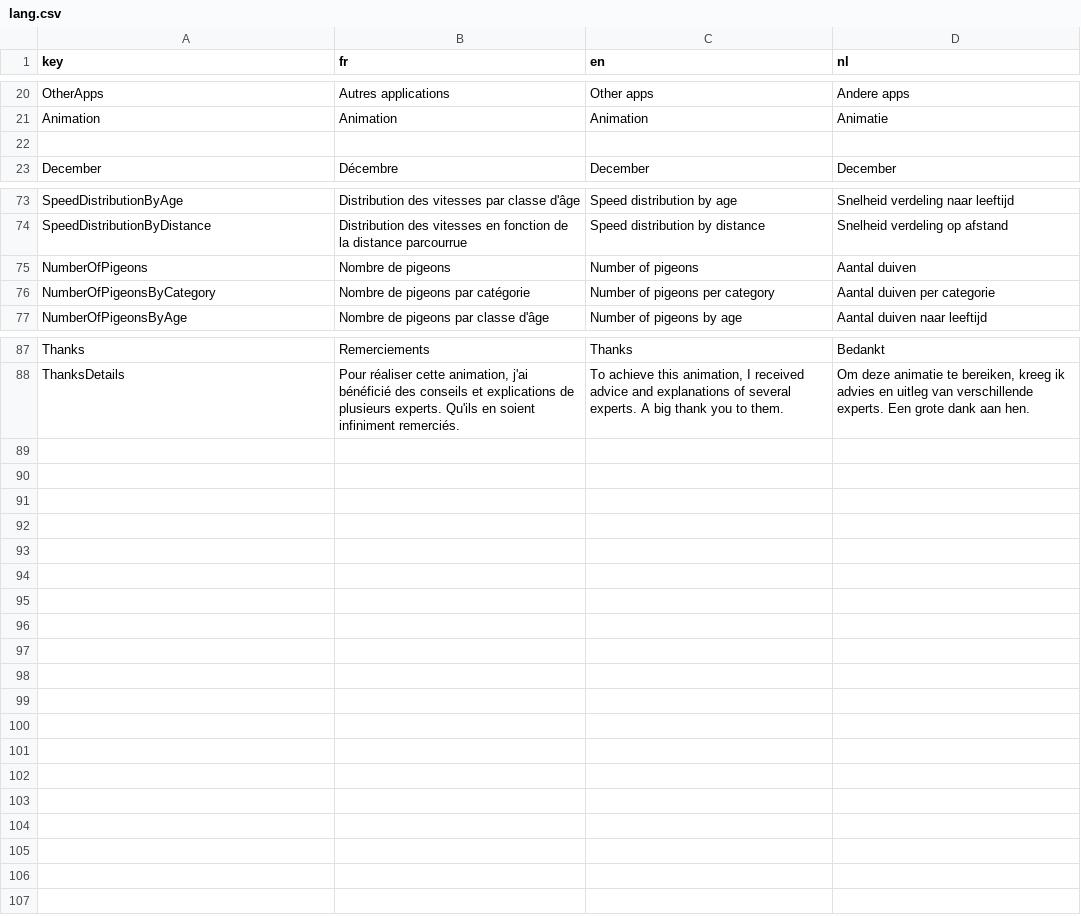
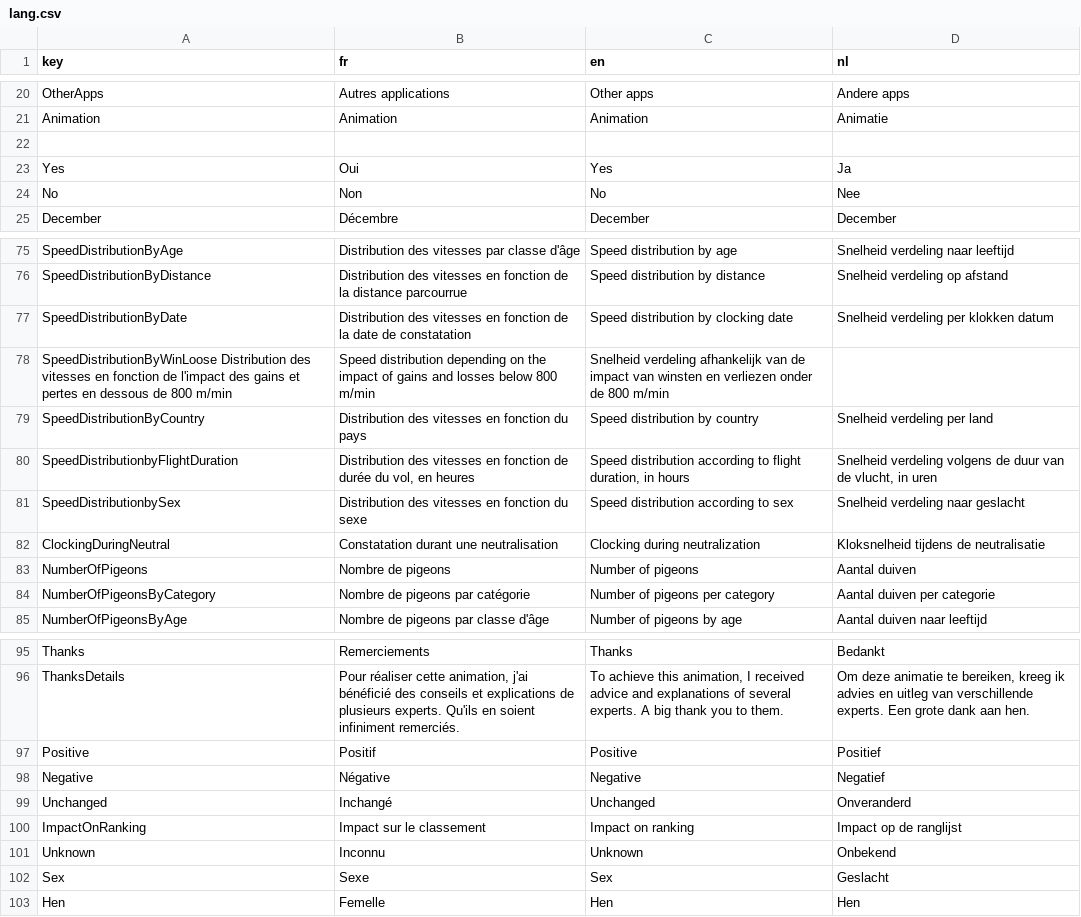
Before and after one commit to gvincke/beprstats, a CSV file: data/lang.csv, drawn as a sheet; only a part is shown, gaps mark what is left out.

Commit message:
End of UI translation ?

```diff
--- a/data/lang.csv
+++ b/data/lang.csv
@@ -22,2 +22,4 @@ Animation	Animation	Animation	Animatie
 
+Yes	Oui	Yes	Ja
+No	Non	No	Nee
 December	Décembre	December	December
@@ -74,2 +76,8 @@ SpeedDistributionByAge	Distribution des vitesses par classe d'âge	Speed distrib
 SpeedDistributionByDistance	Distribution des vitesses en fonction de la distance parcourrue	Speed distribution by distance	Snelheid verdeling op afstand	
+SpeedDistributionByDate	Distribution des vitesses en fonction de la date de constatation	Speed distribution by clocking date	Snelheid verdeling per klokken datum	
+SpeedDistributionByWinLoose Distribution des vitesses en fonction de l'impact des gains et pertes en dessous de 800 m/min	Speed distribution depending on the impact of gains and losses below 800 m/min	Snelheid verdeling afhankelijk van de impact van winsten en verliezen onder de 800 m/min
+SpeedDistributionByCountry	Distribution des vitesses en fonction du pays	Speed distribution by country	Snelheid verdeling per land
+SpeedDistributionbyFlightDuration	Distribution des vitesses en fonction de durée du vol, en heures	Speed distribution according to flight duration, in hours	Snelheid verdeling volgens de duur van de vlucht, in uren
+SpeedDistributionbySex	Distribution des vitesses en fonction du sexe	Speed distribution according to sex	Snelheid verdeling naar geslacht
+ClockingDuringNeutral	Constatation durant une neutralisation	Clocking during neutralization	Kloksnelheid tijdens de neutralisatie
 NumberOfPigeons	Nombre de pigeons	Number of pigeons	Aantal duiven
@@ -88 +96,8 @@ Thanks	Remerciements	Thanks	Bedankt
 ThanksDetails	Pour réaliser cette animation, j'ai bénéficié des conseils et explications de plusieurs experts. Qu'ils en soient infiniment remerciés.	To achieve this animation, I received advice and explanations of several experts. A big thank you to them.	Om deze animatie te bereiken, kreeg ik advies en uitleg van verschillende experts. Een grote dank aan hen.
+Positive	Positif	Positive	Positief
+Negative	Négative	Negative	Negatief
+Unchanged	Inchangé	Unchanged	Onveranderd
+ImpactOnRanking	Impact sur le classement	Impact on ranking	Impact op de ranglijst
+Unknown	Inconnu	Unknown	Onbekend
+Sex	Sexe	Sex	Geslacht
+Hen	Femelle	Hen	Hen
```
Also changed, not shown: 1 other file.
